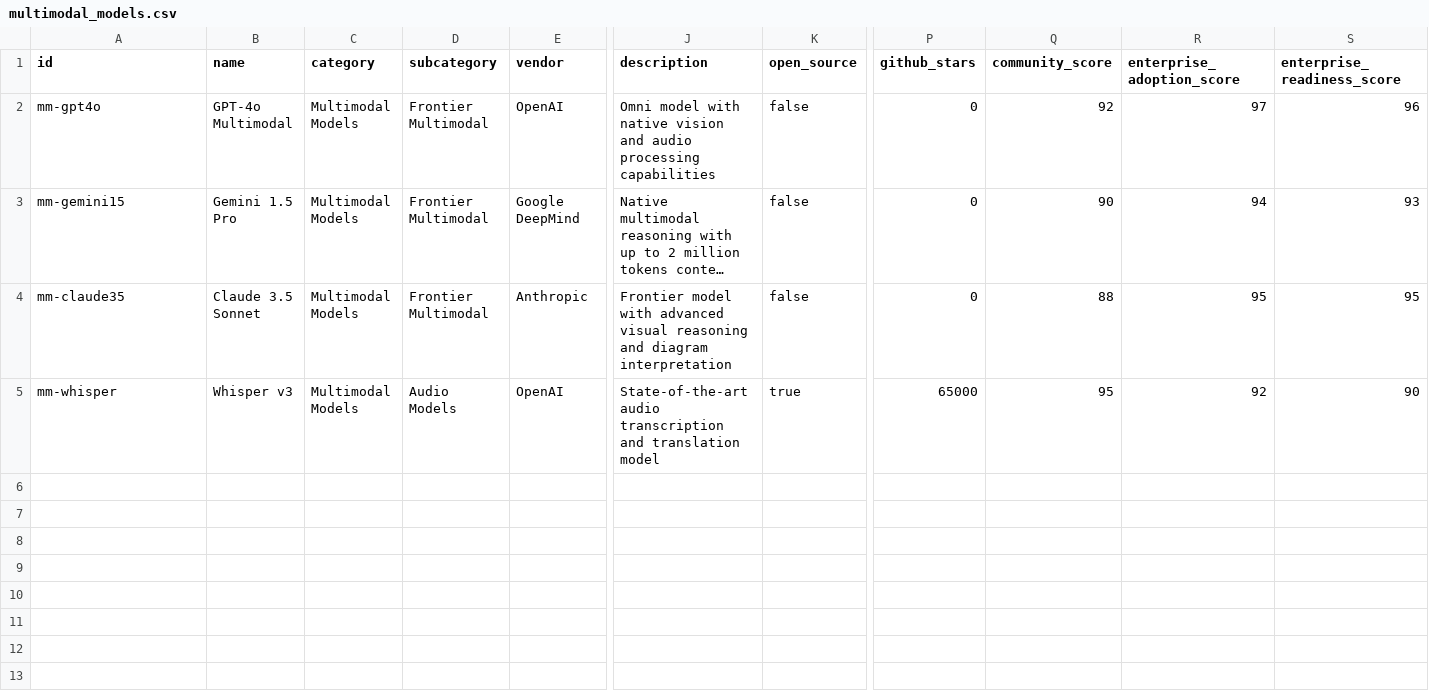
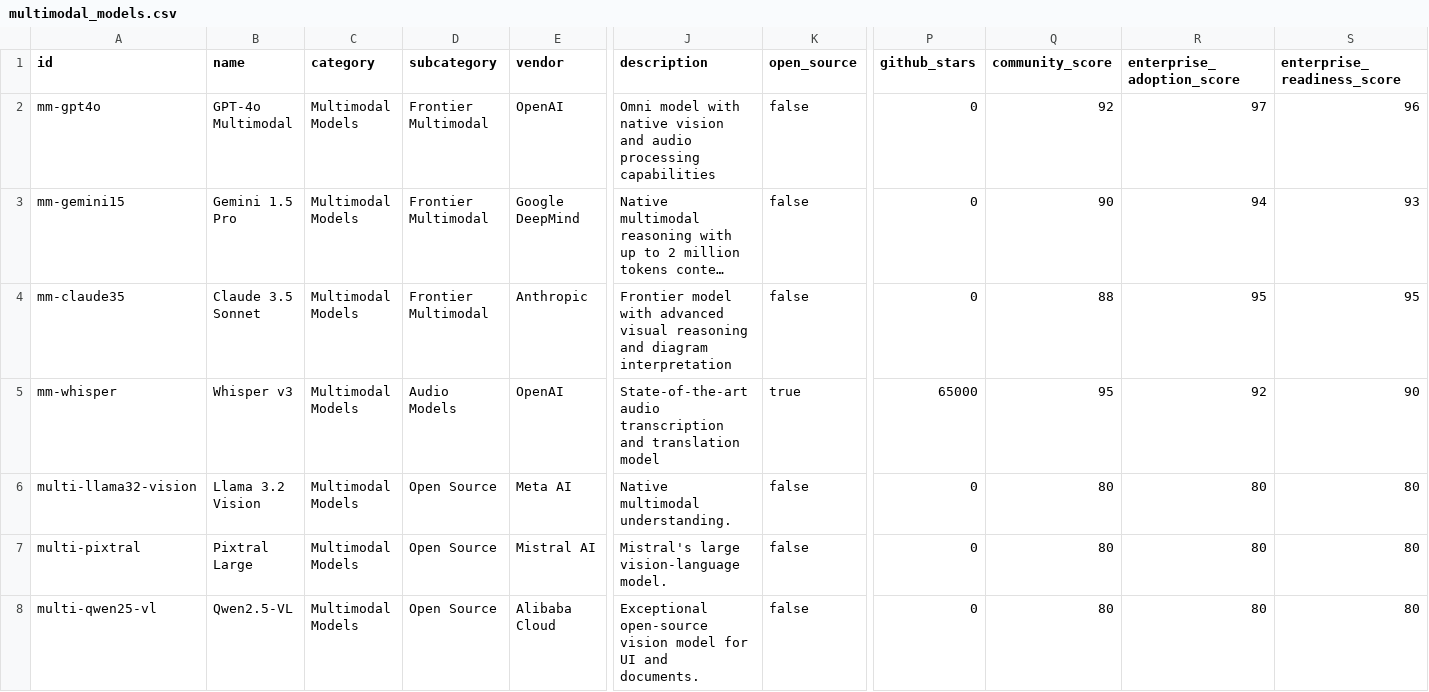
Before and after one commit to murugangeek-vp/AIToolsFrameworkModel, a CSV file: public/data/multimodal_models.csv, drawn as a sheet; only a part is shown, gaps mark what is left out; long unchanged cells end in …; rows hold the shown columns only; the diff names each change by its address in the sheet, - before the commit and + after, or states it on an @@ line.

```diff
--- a/public/data/multimodal_models.csv
+++ b/public/data/multimodal_models.csv
+row 6: multi-llama32-vision | Llama 3.2 Vision | Multimodal Models | Open Source | Meta AI | Native multimodal understanding. | false | 0 | 80 | 80 | 80
+row 7: multi-pixtral | Pixtral Large | Multimodal Models | Open Source | Mistral AI | Mistral's large vision-language model. | false | 0 | 80 | 80 | 80
+row 8: multi-qwen25-vl | Qwen2.5-VL | Multimodal Models | Open Source | Alibaba Cloud | Exceptional open-source vision model for UI and documents. | false | 0 | 80 | 80 | 80
```
Also changed, not shown: public/data/ai_ide_tools.csv, public/data/embedding_models.csv, 2 other files.
